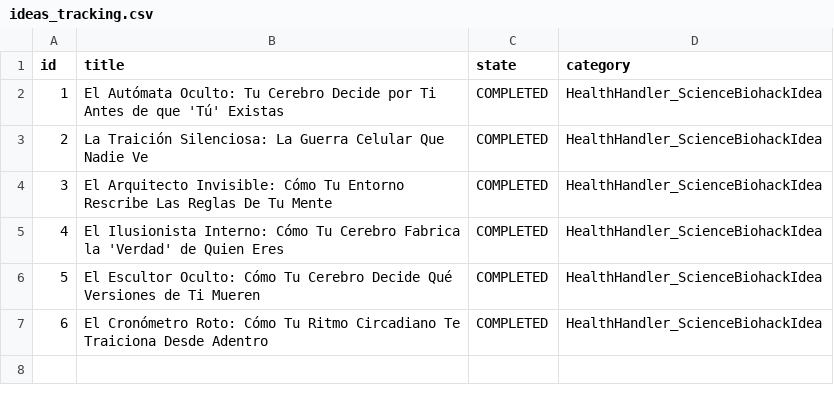
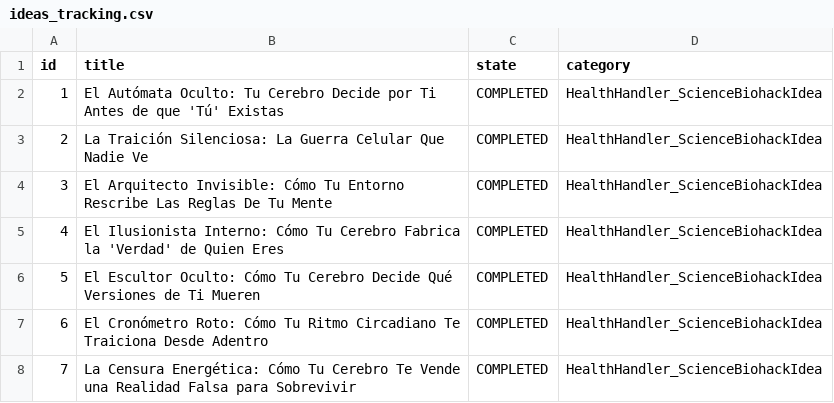
Before and after one commit to danielbenavides2001-blip/AI-Health-Instagram-Engine, a CSV file: flows/image_content_generator/out_short/ideas_tracking.csv, drawn as a sheet; the diff names each change by its address in the sheet, - before the commit and + after, or states it on an @@ line.

Commit message:
chore: update instagram post history [skip ci]

```diff
--- a/flows/image_content_generator/out_short/ideas_tracking.csv
+++ b/flows/image_content_generator/out_short/ideas_tracking.csv
+row 8: 7 | La Censura Energética: Cómo Tu Cerebro Te Vende una Realidad Falsa para Sobrevivir | COMPLETED | HealthHandler_ScienceBiohackIdea
```
